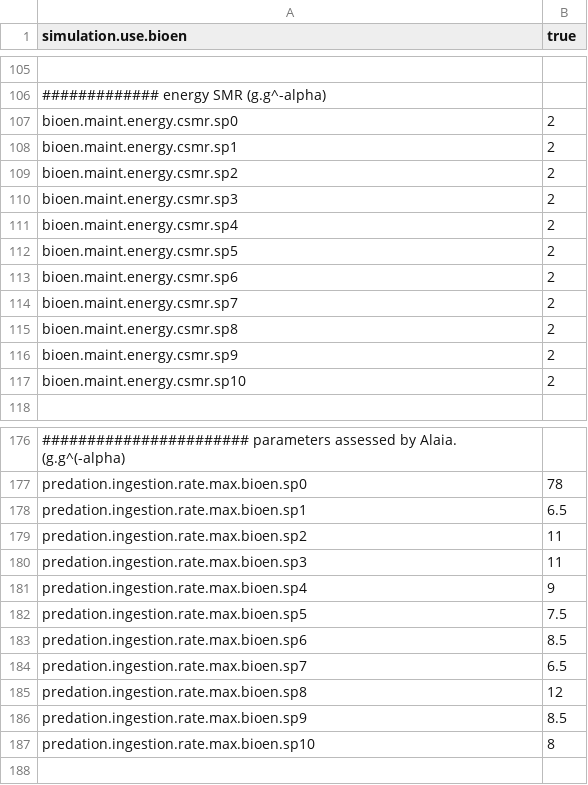
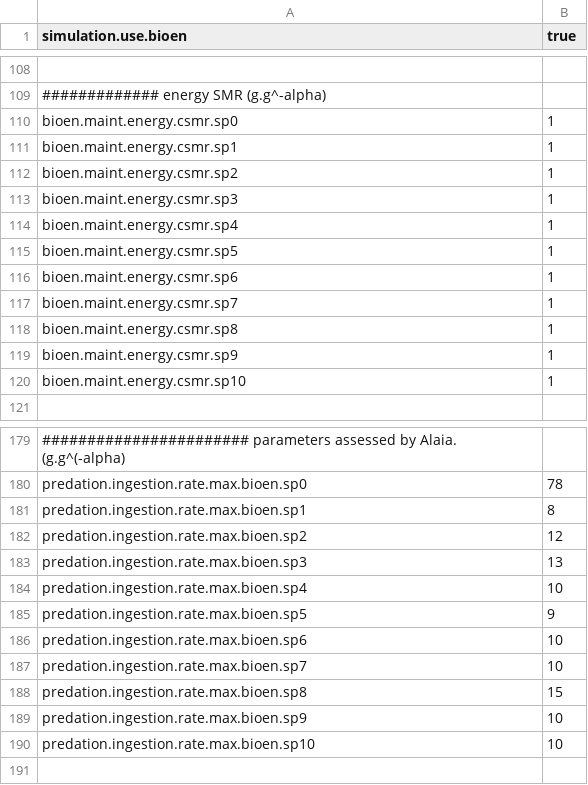
Before and after one commit to osmose-model/osmose, a CSV file: gog-bioen/osm_param-bioen.csv, drawn as a sheet; only a part is shown, gaps mark what is left out; addresses are those after the commit; the diff covers the shown part only; the diff names each change by its address in the sheet, - before the commit and + after, or states it on an @@ line.

```diff
--- a/gog-bioen/osm_param-bioen.csv
+++ b/gog-bioen/osm_param-bioen.csv
-B110:B120 (true): 2
+B110:B120 (true): 1
-B181 (true): 6.5
+B181 (true): 8
-B182 (true): 11
+B182 (true): 12
-B183 (true): 11
+B183 (true): 13
-B184 (true): 9
+B184 (true): 10
-B185 (true): 7.5
+B185 (true): 9
-B186 (true): 8.5
+B186 (true): 10
-B187 (true): 6.5
+B187 (true): 10
-B188 (true): 12
+B188 (true): 15
-B189 (true): 8.5
+B189 (true): 10
-B190 (true): 8
+B190 (true): 10
```
Also changed, not shown: 15 added rows, 12 removed rows and 1 edited cell elsewhere in this file, 1 other file.
